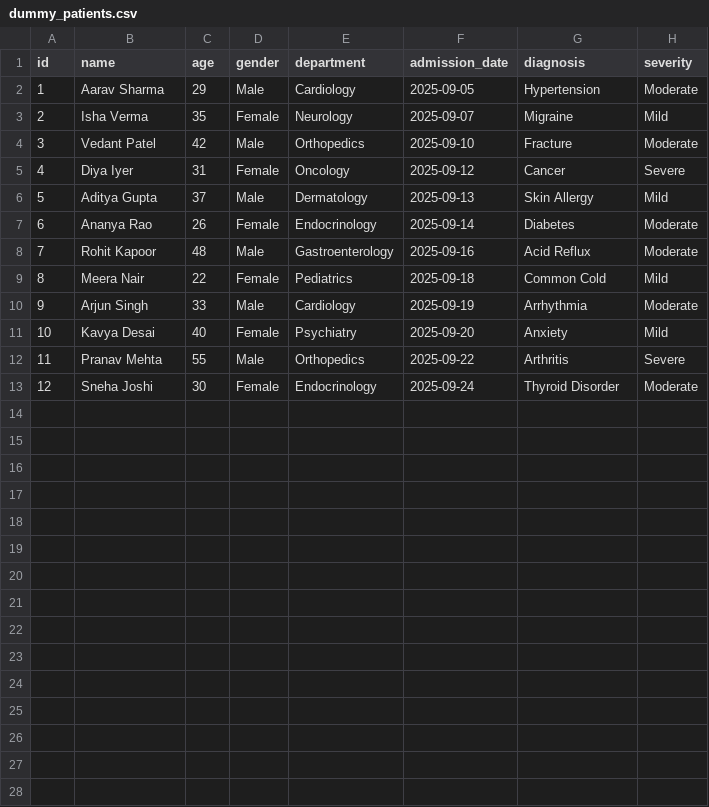
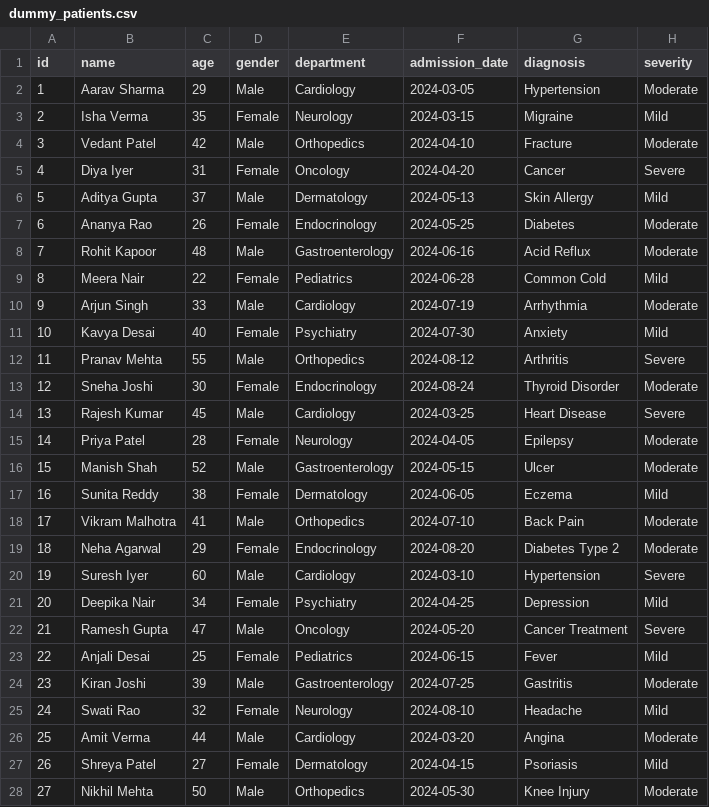
Before and after one commit to aryan5312l/Hospital-Data-Visualizer, a CSV file: dummy_patients.csv, drawn as a sheet; only a part is shown; the diff covers the shown part only.

Commit message:
added more data and fixed graphs

```diff
--- a/dummy_patients.csv
+++ b/dummy_patients.csv
@@ -1,13 +1,28 @@
 id,name,age,gender,department,admission_date,diagnosis,severity
-1,Aarav Sharma,29,Male,Cardiology,2025-09-05,Hypertension,Moderate
-2,Isha Verma,35,Female,Neurology,2025-09-07,Migraine,Mild
-3,Vedant Patel,42,Male,Orthopedics,2025-09-10,Fracture,Moderate
-4,Diya Iyer,31,Female,Oncology,2025-09-12,Cancer,Severe
-5,Aditya Gupta,37,Male,Dermatology,2025-09-13,Skin Allergy,Mild
-6,Ananya Rao,26,Female,Endocrinology,2025-09-14,Diabetes,Moderate
-7,Rohit Kapoor,48,Male,Gastroenterology,2025-09-16,Acid Reflux,Moderate
-8,Meera Nair,22,Female,Pediatrics,2025-09-18,Common Cold,Mild
-9,Arjun Singh,33,Male,Cardiology,2025-09-19,Arrhythmia,Moderate
-10,Kavya Desai,40,Female,Psychiatry,2025-09-20,Anxiety,Mild
-11,Pranav Mehta,55,Male,Orthopedics,2025-09-22,Arthritis,Severe
-12,Sneha Joshi,30,Female,Endocrinology,2025-09-24,Thyroid Disorder,Moderate
+1,Aarav Sharma,29,Male,Cardiology,2024-03-05,Hypertension,Moderate
+2,Isha Verma,35,Female,Neurology,2024-03-15,Migraine,Mild
+3,Vedant Patel,42,Male,Orthopedics,2024-04-10,Fracture,Moderate
+4,Diya Iyer,31,Female,Oncology,2024-04-20,Cancer,Severe
+5,Aditya Gupta,37,Male,Dermatology,2024-05-13,Skin Allergy,Mild
+6,Ananya Rao,26,Female,Endocrinology,2024-05-25,Diabetes,Moderate
+7,Rohit Kapoor,48,Male,Gastroenterology,2024-06-16,Acid Reflux,Moderate
+8,Meera Nair,22,Female,Pediatrics,2024-06-28,Common Cold,Mild
+9,Arjun Singh,33,Male,Cardiology,2024-07-19,Arrhythmia,Moderate
+10,Kavya Desai,40,Female,Psychiatry,2024-07-30,Anxiety,Mild
+11,Pranav Mehta,55,Male,Orthopedics,2024-08-12,Arthritis,Severe
+12,Sneha Joshi,30,Female,Endocrinology,2024-08-24,Thyroid Disorder,Moderate
+13,Rajesh Kumar,45,Male,Cardiology,2024-03-25,Heart Disease,Severe
+14,Priya Patel,28,Female,Neurology,2024-04-05,Epilepsy,Moderate
+15,Manish Shah,52,Male,Gastroenterology,2024-05-15,Ulcer,Moderate
+16,Sunita Reddy,38,Female,Dermatology,2024-06-05,Eczema,Mild
+17,Vikram Malhotra,41,Male,Orthopedics,2024-07-10,Back Pain,Moderate
+18,Neha Agarwal,29,Female,Endocrinology,2024-08-20,Diabetes Type 2,Moderate
+19,Suresh Iyer,60,Male,Cardiology,2024-03-10,Hypertension,Severe
+20,Deepika Nair,34,Female,Psychiatry,2024-04-25,Depression,Mild
+21,Ramesh Gupta,47,Male,Oncology,2024-05-20,Cancer Treatment,Severe
+22,Anjali Desai,25,Female,Pediatrics,2024-06-15,Fever,Mild
+23,Kiran Joshi,39,Male,Gastroenterology,2024-07-25,Gastritis,Moderate
+24,Swati Rao,32,Female,Neurology,2024-08-10,Headache,Mild
+25,Amit Verma,44,Male,Cardiology,2024-03-20,Angina,Moderate
+26,Shreya Patel,27,Female,Dermatology,2024-04-15,Psoriasis,Mild
+27,Nikhil Mehta,50,Male,Orthopedics,2024-05-30,Knee Injury,Moderate
```
Also changed, not shown: 3 added rows elsewhere in this file, 8 other files.
